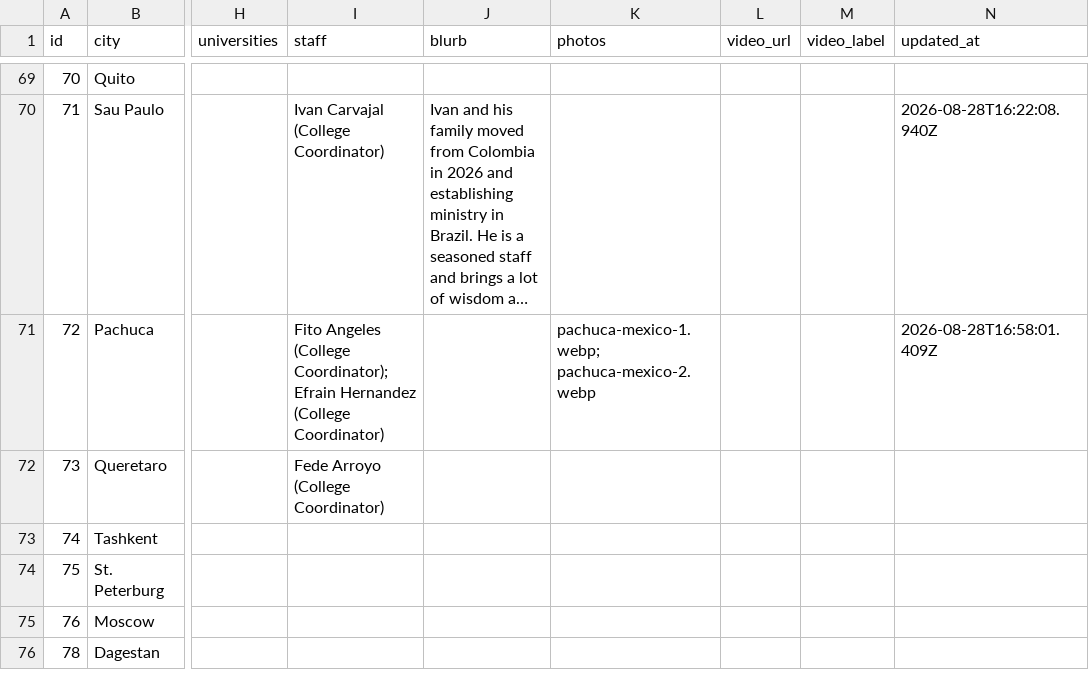
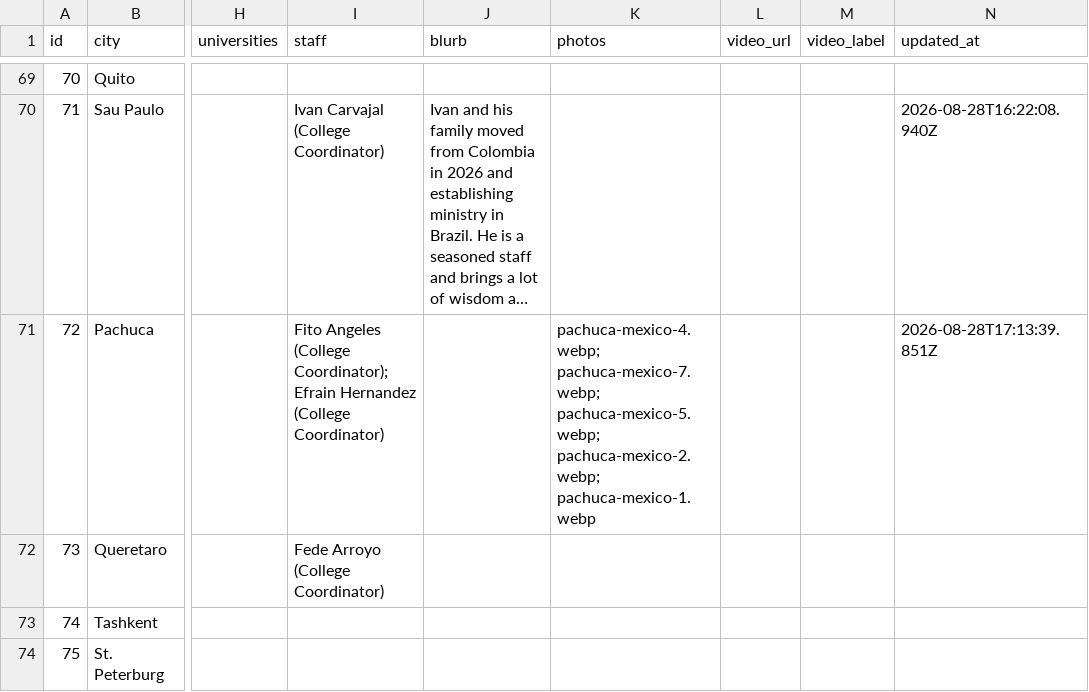
Before and after one commit to claydd218/younglife-university-map, a CSV file: data/ministries.csv, drawn as a sheet; only a part is shown, gaps mark what is left out; the shorter side is filled out with more unchanged rows; long unchanged cells end in …; the diff names each change by its address in the sheet, - before the commit and + after, or states it on an @@ line.

Commit message:
Update ministry: Pachuca, Mexico

```diff
--- a/data/ministries.csv
+++ b/data/ministries.csv
-K71 (photos): pachuca-mexico-1.webp; pachuca-mexico-2.webp
+K71 (photos): pachuca-mexico-4.webp; pachuca-mexico-7.webp; pachuca-mexico-5.webp; pachuca-mexico-2.webp; pachuca-mexico-1.webp
-N71 (updated_at): 2026-08-28T16:58:01.409Z
+N71 (updated_at): 2026-08-28T17:13:39.851Z
```
